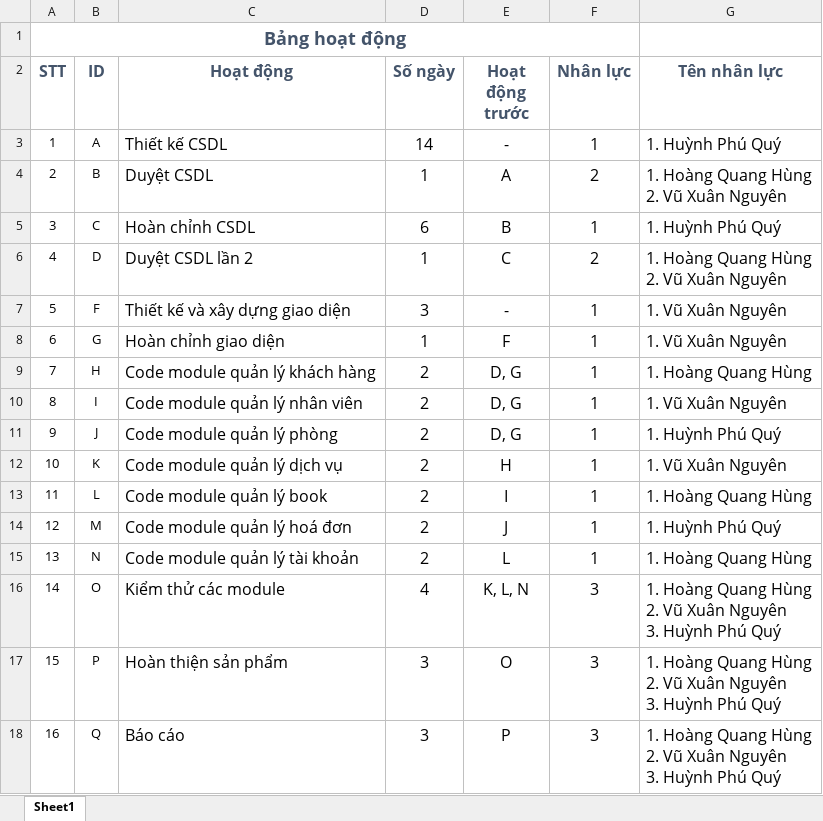
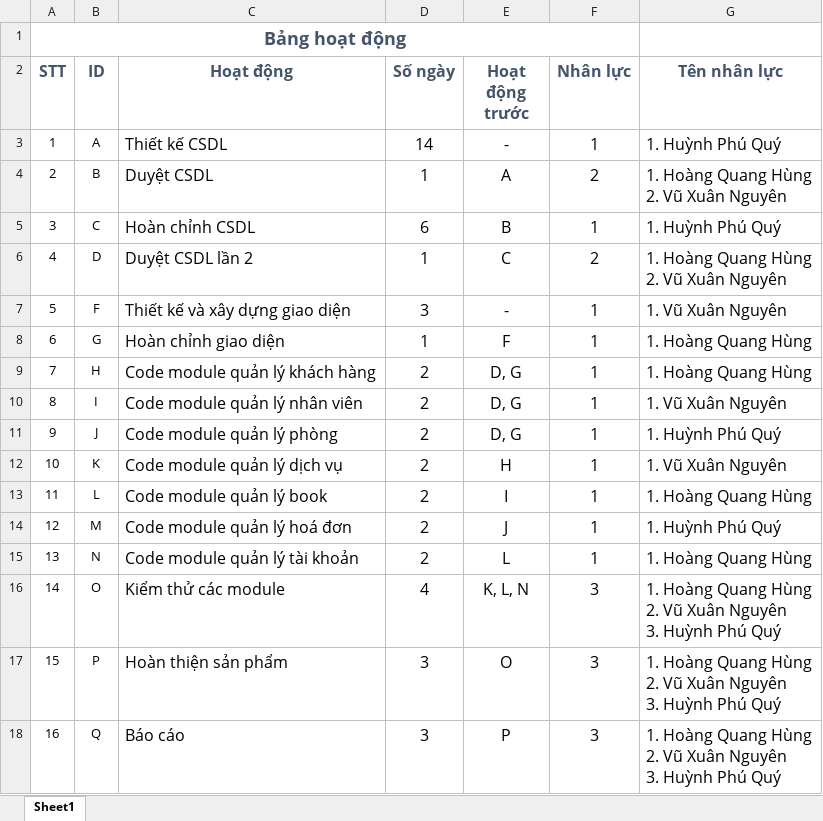
Before and after one commit to H2Q318/HQN-Team, an Excel workbook: Documents/Activity_Table.xlsx, sheet Sheet1, drawn as a sheet; values as stored, in another font and other column widths than the file's, no borders; table styles not drawn; the diff names each change by its address in the sheet, - before the commit and + after, or states it on an @@ line.

Commit message:
bo sung ten nhan luc Activity_Table

```diff
--- a/Documents/Activity_Table.xlsx (sheet Sheet1)
+++ b/Documents/Activity_Table.xlsx (sheet Sheet1)
-G8 (Tên nhân lực): 1. Vũ Xuân Nguyên
+G8 (Tên nhân lực): 1. Hoàng Quang Hùng
```
